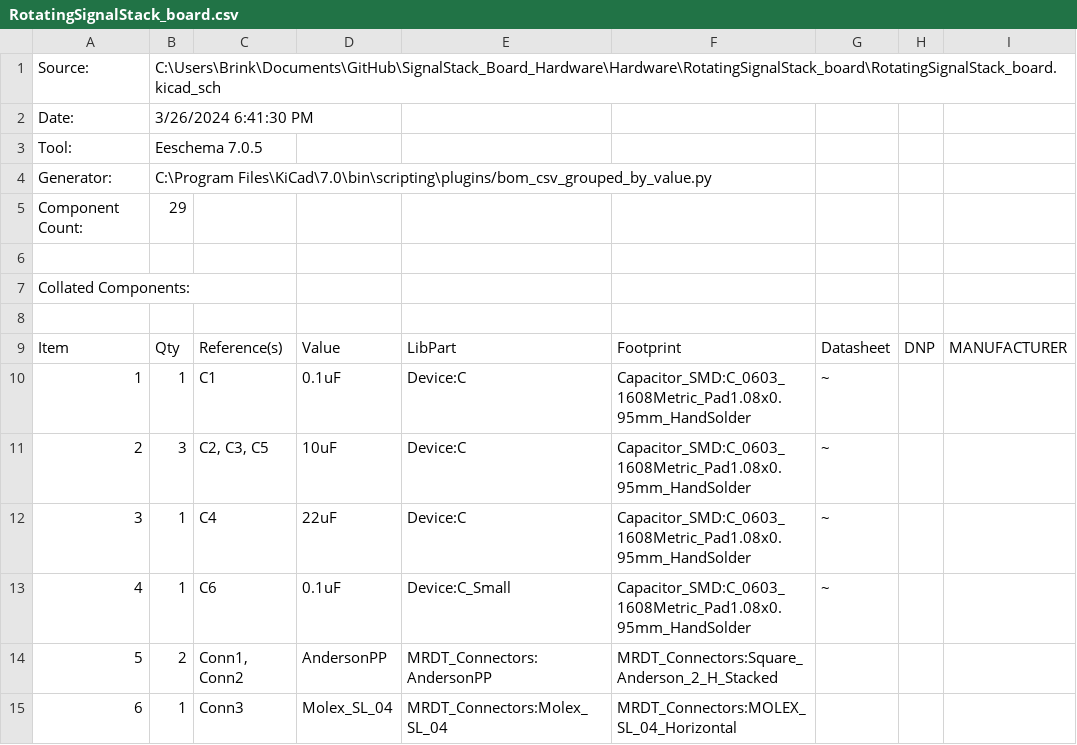
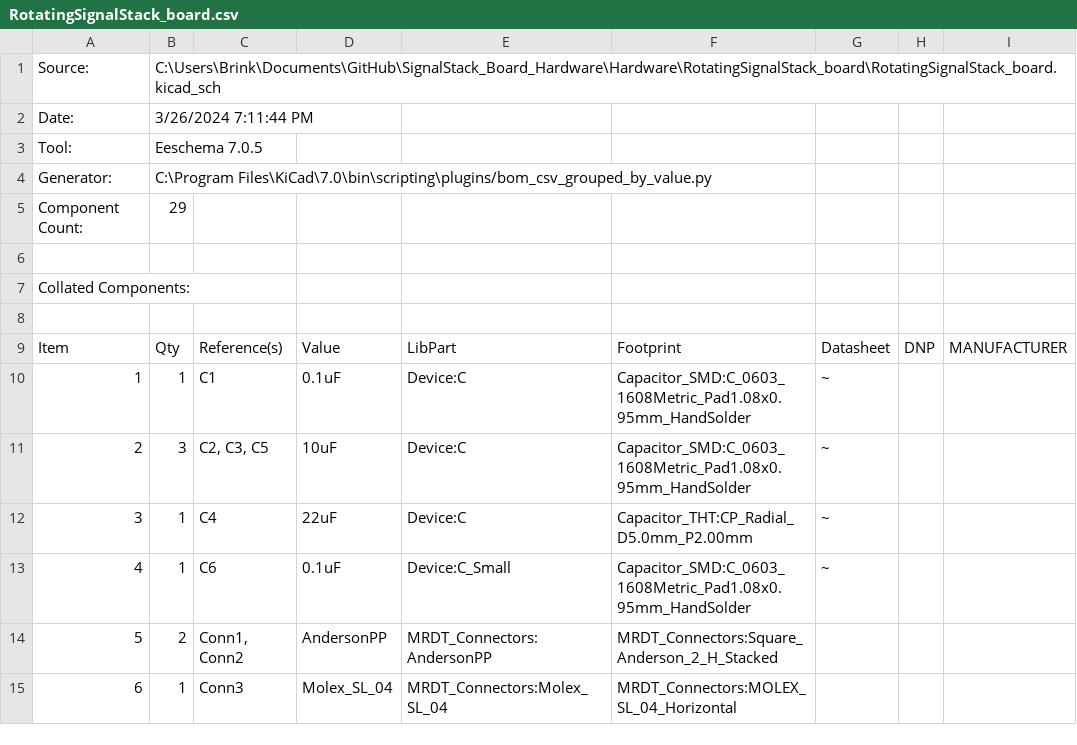
Before and after one commit to MissouriMRDT/RotatingSignalStack_Hardware, a CSV file: Hardware/RotatingSignalStack_board/RotatingSignalStack_board.csv, drawn as a sheet; only a part is shown; the diff names each change by its address in the sheet, - before the commit and + after, or states it on an @@ line.

```diff
--- a/Hardware/RotatingSignalStack_board/RotatingSignalStack_board.csv
+++ b/Hardware/RotatingSignalStack_board/RotatingSignalStack_board.csv
-B2: 3/26/2024 6:41:30 PM
+B2: 3/26/2024 7:11:44 PM
-F12: Capacitor_SMD:C_0603_1608Metric_Pad1.08x0.95mm_HandSolder
+F12: Capacitor_THT:CP_Radial_D5.0mm_P2.00mm
```
Also changed, not shown: 18 other files.
